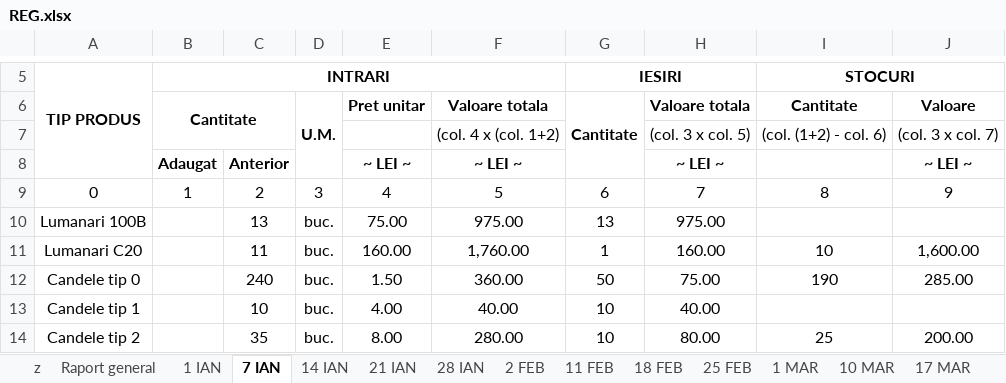
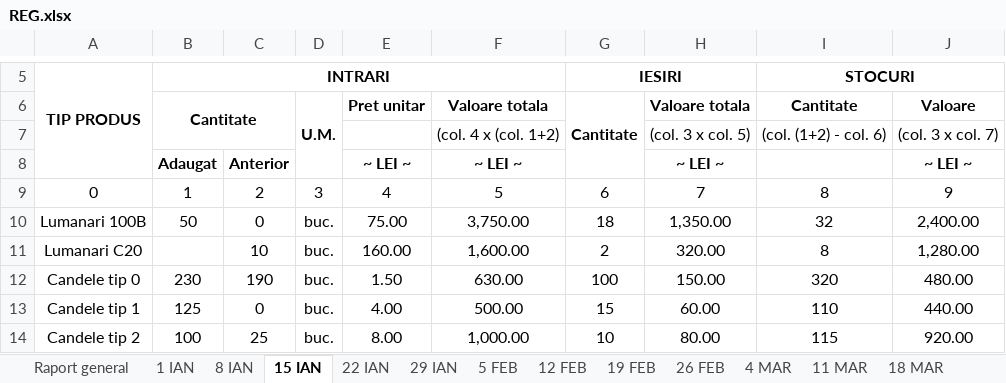
Before and after one commit to Eleuthar/pyKB, an Excel workbook: excel/REG.xlsx, sheet 15 IAN, drawn as a sheet; only a part is shown, gaps mark what is left out; values as stored, in another font and other column widths than the file's, no borders; the diff covers the shown part only; the diff names each change by its address in the sheet, - before the commit and + after, or states it on an @@ line.

```diff
--- a/excel/REG.xlsx (sheet 15 IAN)
+++ b/excel/REG.xlsx (sheet 15 IAN)
-sheet tab: 7 IAN
+sheet tab: 15 IAN
-sheet tab: 14 IAN
+sheet tab: 22 IAN
-sheet tab: 21 IAN
+sheet tab: 29 IAN
-sheet tab: 28 IAN
+sheet tab: 5 FEB
-sheet tab: 2 FEB
+sheet tab: 12 FEB
-sheet tab: 11 FEB
+sheet tab: 19 FEB
-sheet tab: 18 FEB
+sheet tab: 26 FEB
-sheet tab: 25 FEB
+sheet tab: 4 MAR
-sheet tab: 1 MAR
+sheet tab: 11 MAR
-sheet tab: 10 MAR
+sheet tab: 18 MAR
-sheet tab: z
+sheet tab: 8 IAN
-B10: (empty)
+B10: 50
-C10: 13
+C10: 0
-F10: 975.00
+F10: 3,750.00
-G10: 13
+G10: 18
-H10: 975.00
+H10: 1,350.00
-I10: (empty)
+I10: 32
-J10: (empty)
+J10: 2,400.00
-C11: 11
+C11: 10
-F11: 1,760.00
+F11: 1,600.00
-G11: 1
+G11: 2
-H11: 160.00
+H11: 320.00
-I11: 10
+I11: 8
-J11: 1,600.00
+J11: 1,280.00
-B12: (empty)
+B12: 230
-C12: 240
+C12: 190
-F12: 360.00
+F12: 630.00
-G12: 50
+G12: 100
-H12: 75.00
+H12: 150.00
-I12: 190
+I12: 320
-J12: 285.00
+J12: 480.00
-B13: (empty)
+B13: 125
-C13: 10
+C13: 0
-F13: 40.00
+F13: 500.00
-G13: 10
+G13: 15
-H13: 40.00
+H13: 60.00
-I13: (empty)
+I13: 110
-J13: (empty)
+J13: 440.00
-B14: (empty)
+B14: 100
-C14: 35
+C14: 25
-F14: 280.00
+F14: 1,000.00
-I14: 25
+I14: 115
-J14: 200.00
+J14: 920.00
```
Also changed, not shown: 15 edited cells elsewhere in this sheet, sheet Raport general, sheet 22 IAN, sheet 6 MAI, sheet 11 MAR, sheet 20 MAI, sheet 18 MAR, 16 more sheets, other sheet tabs, excel/REG - Copy.xlsx, 6 other files.
